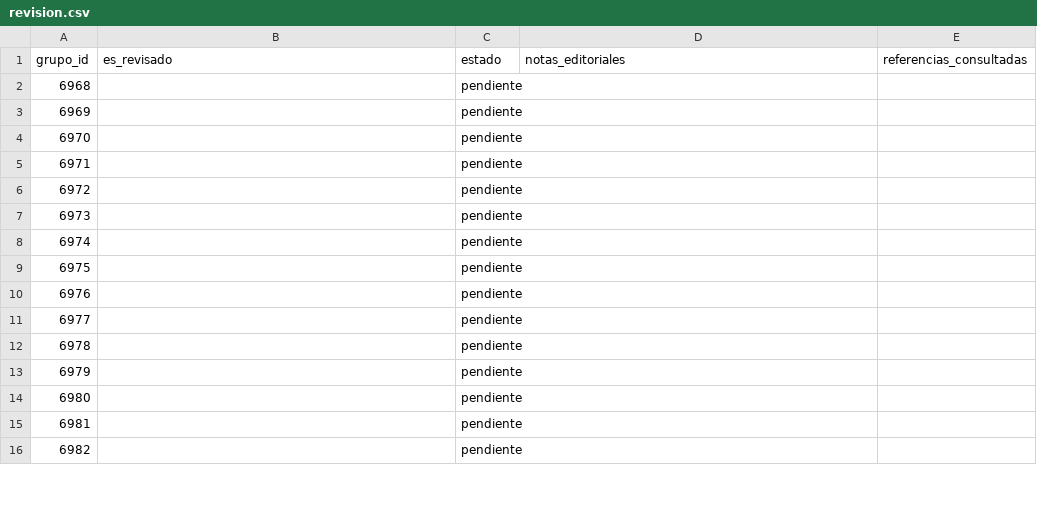
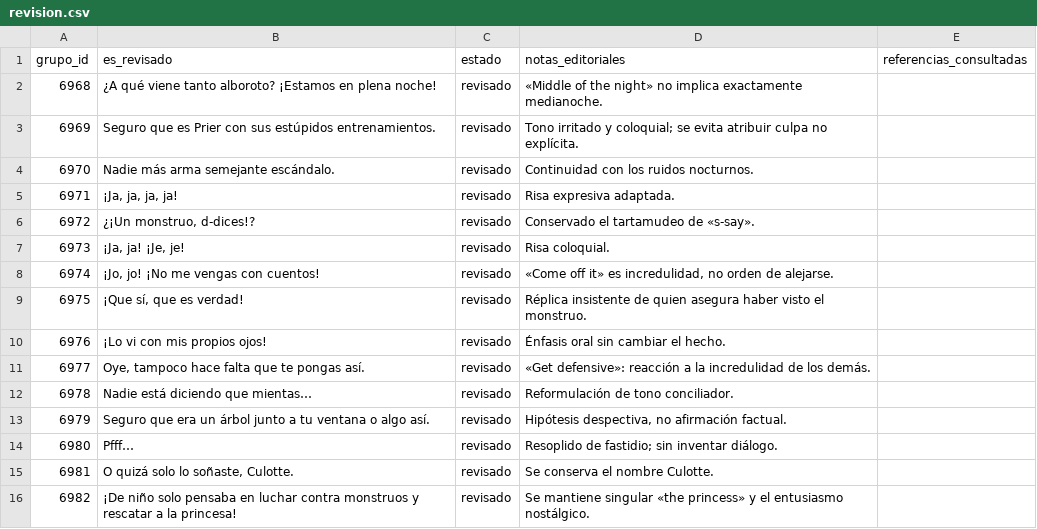
Before and after one commit to ARivas3008/la-pucelle-ragnarok-localizacion, a CSV file: corpus/07/revision.csv, drawn as a sheet; only a part is shown; the diff covers the shown part only.

Commit message:
Corpus 07: revisión editorial de grupos 6968-7017 (tanda 01)

```diff
--- a/corpus/07/revision.csv
+++ b/corpus/07/revision.csv
@@ -1,16 +1,16 @@
 grupo_id,es_revisado,estado,notas_editoriales,referencias_consultadas
-6968,,pendiente,,
-6969,,pendiente,,
-6970,,pendiente,,
-6971,,pendiente,,
-6972,,pendiente,,
-6973,,pendiente,,
-6974,,pendiente,,
-6975,,pendiente,,
-6976,,pendiente,,
-6977,,pendiente,,
-6978,,pendiente,,
-6979,,pendiente,,
-6980,,pendiente,,
-6981,,pendiente,,
-6982,,pendiente,,
+6968,¿A qué viene tanto alboroto? ¡Estamos en plena noche!,revisado,«Middle of the night» no implica exactamente medianoche.,
+6969,Seguro que es Prier con sus estúpidos entrenamientos.,revisado,Tono irritado y coloquial; se evita atribuir culpa no explícita.,
+6970,Nadie más arma semejante escándalo.,revisado,Continuidad con los ruidos nocturnos.,
+6971,"¡Ja, ja, ja, ja!",revisado,Risa expresiva adaptada.,
+6972,"¿¡Un monstruo, d-dices!?",revisado,Conservado el tartamudeo de «s-say».,
+6973,"¡Ja, ja! ¡Je, je!",revisado,Risa coloquial.,
+6974,"¡Jo, jo! ¡No me vengas con cuentos!",revisado,"«Come off it» es incredulidad, no orden de alejarse.",
+6975,"¡Que sí, que es verdad!",revisado,Réplica insistente de quien asegura haber visto el monstruo.,
+6976,¡Lo vi con mis propios ojos!,revisado,Énfasis oral sin cambiar el hecho.,
+6977,"Oye, tampoco hace falta que te pongas así.",revisado,«Get defensive»: reacción a la incredulidad de los demás.,
+6978,Nadie está diciendo que mientas…,revisado,Reformulación de tono conciliador.,
+6979,Seguro que era un árbol junto a tu ventana o algo así.,revisado,"Hipótesis despectiva, no afirmación factual.",
+6980,Pfff…,revisado,Resoplido de fastidio; sin inventar diálogo.,
+6981,"O quizá solo lo soñaste, Culotte.",revisado,Se conserva el nombre Culotte.,
+6982,¡De niño solo pensaba en luchar contra monstruos y rescatar a la princesa!,revisado,Se mantiene singular «the princess» y el entusiasmo nostálgico.,
```
Also changed, not shown: 107 edited cells elsewhere in this file.
